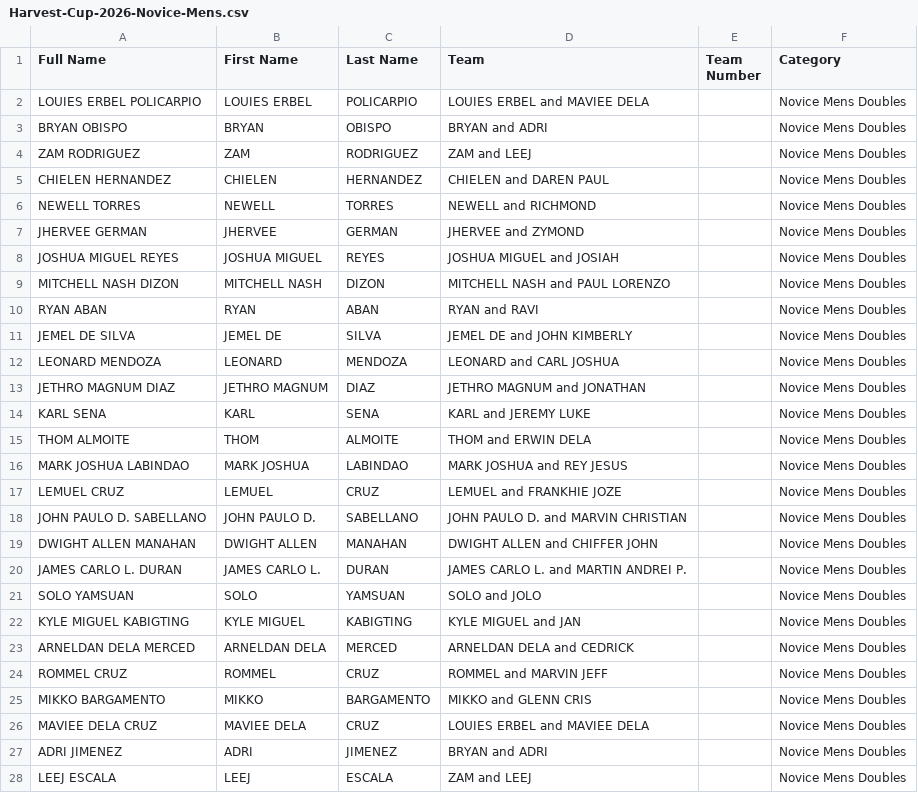
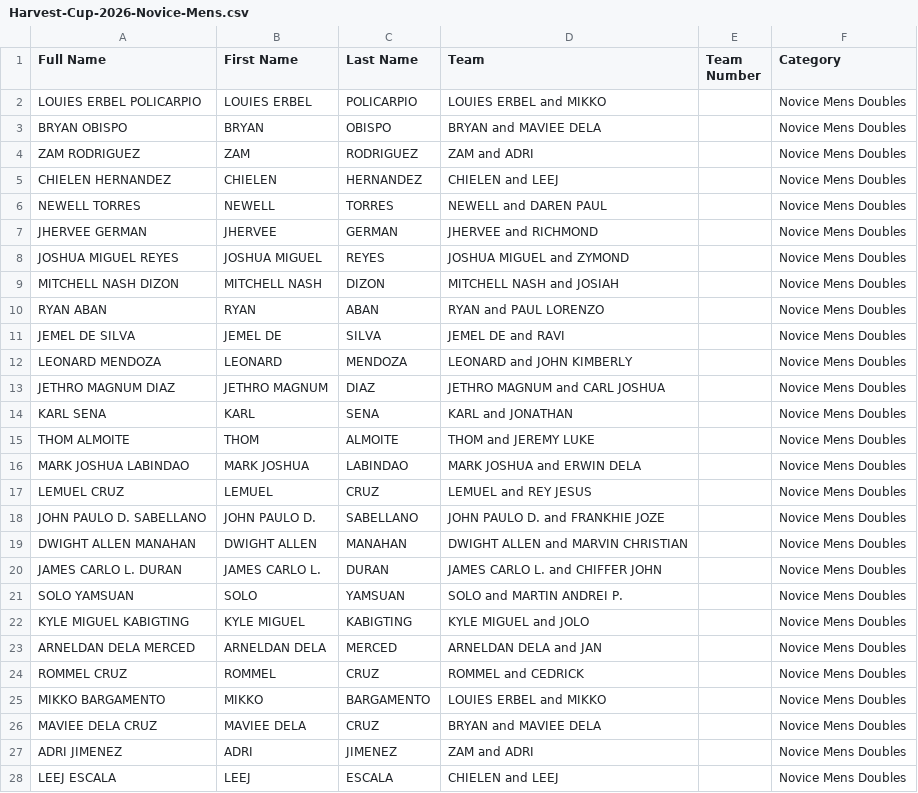
Before and after one commit to dtrxx14/gamecore-engine, a CSV file: public/files/Harvest-Cup-2026-Novice-Mens.csv, drawn as a sheet; only a part is shown; the diff covers the shown part only.

```diff
--- a/public/files/Harvest-Cup-2026-Novice-Mens.csv
+++ b/public/files/Harvest-Cup-2026-Novice-Mens.csv
@@ -1,28 +1,28 @@
 Full Name,First Name,Last Name,Team,Team Number,Category
-LOUIES ERBEL POLICARPIO,LOUIES ERBEL,POLICARPIO,LOUIES ERBEL and MAVIEE DELA,,Novice Mens Doubles
-BRYAN OBISPO,BRYAN,OBISPO,BRYAN and ADRI,,Novice Mens Doubles
-ZAM RODRIGUEZ,ZAM,RODRIGUEZ,ZAM and LEEJ,,Novice Mens Doubles
-CHIELEN HERNANDEZ,CHIELEN,HERNANDEZ,CHIELEN and DAREN PAUL,,Novice Mens Doubles
-NEWELL TORRES,NEWELL,TORRES,NEWELL and RICHMOND,,Novice Mens Doubles
-JHERVEE GERMAN,JHERVEE,GERMAN,JHERVEE and ZYMOND,,Novice Mens Doubles
-JOSHUA MIGUEL REYES,JOSHUA MIGUEL,REYES,JOSHUA MIGUEL and JOSIAH,,Novice Mens Doubles
-MITCHELL NASH DIZON,MITCHELL NASH,DIZON,MITCHELL NASH and PAUL LORENZO,,Novice Mens Doubles
-RYAN ABAN,RYAN,ABAN,RYAN and RAVI,,Novice Mens Doubles
-JEMEL DE SILVA,JEMEL DE,SILVA,JEMEL DE and JOHN KIMBERLY,,Novice Mens Doubles
-LEONARD MENDOZA,LEONARD,MENDOZA,LEONARD and CARL JOSHUA,,Novice Mens Doubles
-JETHRO MAGNUM DIAZ,JETHRO MAGNUM,DIAZ,JETHRO MAGNUM and JONATHAN,,Novice Mens Doubles
-KARL SENA,KARL,SENA,KARL and JEREMY LUKE,,Novice Mens Doubles
-THOM ALMOITE,THOM,ALMOITE,THOM and ERWIN DELA,,Novice Mens Doubles
-MARK JOSHUA LABINDAO,MARK JOSHUA,LABINDAO,MARK JOSHUA and REY JESUS,,Novice Mens Doubles
-LEMUEL CRUZ,LEMUEL,CRUZ,LEMUEL and FRANKHIE JOZE,,Novice Mens Doubles
-JOHN PAULO D. SABELLANO,JOHN PAULO D.,SABELLANO,JOHN PAULO D. and MARVIN CHRISTIAN,,Novice Mens Doubles
-DWIGHT ALLEN MANAHAN,DWIGHT ALLEN,MANAHAN,DWIGHT ALLEN and CHIFFER JOHN,,Novice Mens Doubles
-JAMES CARLO L. DURAN,JAMES CARLO L.,DURAN,JAMES CARLO L. and MARTIN ANDREI P.,,Novice Mens Doubles
-SOLO YAMSUAN,SOLO,YAMSUAN,SOLO and JOLO,,Novice Mens Doubles
-KYLE MIGUEL KABIGTING,KYLE MIGUEL,KABIGTING,KYLE MIGUEL and JAN,,Novice Mens Doubles
-ARNELDAN DELA MERCED,ARNELDAN DELA,MERCED,ARNELDAN DELA and CEDRICK,,Novice Mens Doubles
-ROMMEL CRUZ,ROMMEL,CRUZ,ROMMEL and MARVIN JEFF,,Novice Mens Doubles
-MIKKO BARGAMENTO,MIKKO,BARGAMENTO,MIKKO and GLENN CRIS,,Novice Mens Doubles
-MAVIEE DELA CRUZ,MAVIEE DELA,CRUZ,LOUIES ERBEL and MAVIEE DELA,,Novice Mens Doubles
-ADRI JIMENEZ,ADRI,JIMENEZ,BRYAN and ADRI,,Novice Mens Doubles
-LEEJ ESCALA,LEEJ,ESCALA,ZAM and LEEJ,,Novice Mens Doubles
+LOUIES ERBEL POLICARPIO,LOUIES ERBEL,POLICARPIO,LOUIES ERBEL and MIKKO,,Novice Mens Doubles
+BRYAN OBISPO,BRYAN,OBISPO,BRYAN and MAVIEE DELA,,Novice Mens Doubles
+ZAM RODRIGUEZ,ZAM,RODRIGUEZ,ZAM and ADRI,,Novice Mens Doubles
+CHIELEN HERNANDEZ,CHIELEN,HERNANDEZ,CHIELEN and LEEJ,,Novice Mens Doubles
+NEWELL TORRES,NEWELL,TORRES,NEWELL and DAREN PAUL,,Novice Mens Doubles
+JHERVEE GERMAN,JHERVEE,GERMAN,JHERVEE and RICHMOND,,Novice Mens Doubles
+JOSHUA MIGUEL REYES,JOSHUA MIGUEL,REYES,JOSHUA MIGUEL and ZYMOND,,Novice Mens Doubles
+MITCHELL NASH DIZON,MITCHELL NASH,DIZON,MITCHELL NASH and JOSIAH,,Novice Mens Doubles
+RYAN ABAN,RYAN,ABAN,RYAN and PAUL LORENZO,,Novice Mens Doubles
+JEMEL DE SILVA,JEMEL DE,SILVA,JEMEL DE and RAVI,,Novice Mens Doubles
+LEONARD MENDOZA,LEONARD,MENDOZA,LEONARD and JOHN KIMBERLY,,Novice Mens Doubles
+JETHRO MAGNUM DIAZ,JETHRO MAGNUM,DIAZ,JETHRO MAGNUM and CARL JOSHUA,,Novice Mens Doubles
+KARL SENA,KARL,SENA,KARL and JONATHAN,,Novice Mens Doubles
+THOM ALMOITE,THOM,ALMOITE,THOM and JEREMY LUKE,,Novice Mens Doubles
+MARK JOSHUA LABINDAO,MARK JOSHUA,LABINDAO,MARK JOSHUA and ERWIN DELA,,Novice Mens Doubles
+LEMUEL CRUZ,LEMUEL,CRUZ,LEMUEL and REY JESUS,,Novice Mens Doubles
+JOHN PAULO D. SABELLANO,JOHN PAULO D.,SABELLANO,JOHN PAULO D. and FRANKHIE JOZE,,Novice Mens Doubles
+DWIGHT ALLEN MANAHAN,DWIGHT ALLEN,MANAHAN,DWIGHT ALLEN and MARVIN CHRISTIAN,,Novice Mens Doubles
+JAMES CARLO L. DURAN,JAMES CARLO L.,DURAN,JAMES CARLO L. and CHIFFER JOHN,,Novice Mens Doubles
+SOLO YAMSUAN,SOLO,YAMSUAN,SOLO and MARTIN ANDREI P.,,Novice Mens Doubles
+KYLE MIGUEL KABIGTING,KYLE MIGUEL,KABIGTING,KYLE MIGUEL and JOLO,,Novice Mens Doubles
+ARNELDAN DELA MERCED,ARNELDAN DELA,MERCED,ARNELDAN DELA and JAN,,Novice Mens Doubles
+ROMMEL CRUZ,ROMMEL,CRUZ,ROMMEL and CEDRICK,,Novice Mens Doubles
+MIKKO BARGAMENTO,MIKKO,BARGAMENTO,LOUIES ERBEL and MIKKO,,Novice Mens Doubles
+MAVIEE DELA CRUZ,MAVIEE DELA,CRUZ,BRYAN and MAVIEE DELA,,Novice Mens Doubles
+ADRI JIMENEZ,ADRI,JIMENEZ,ZAM and ADRI,,Novice Mens Doubles
+LEEJ ESCALA,LEEJ,ESCALA,CHIELEN and LEEJ,,Novice Mens Doubles
```
Also changed, not shown: 21 edited cells elsewhere in this file, public/files/Harvest-Cup-2026-Novice-Mixed.csv, 2 other files.
